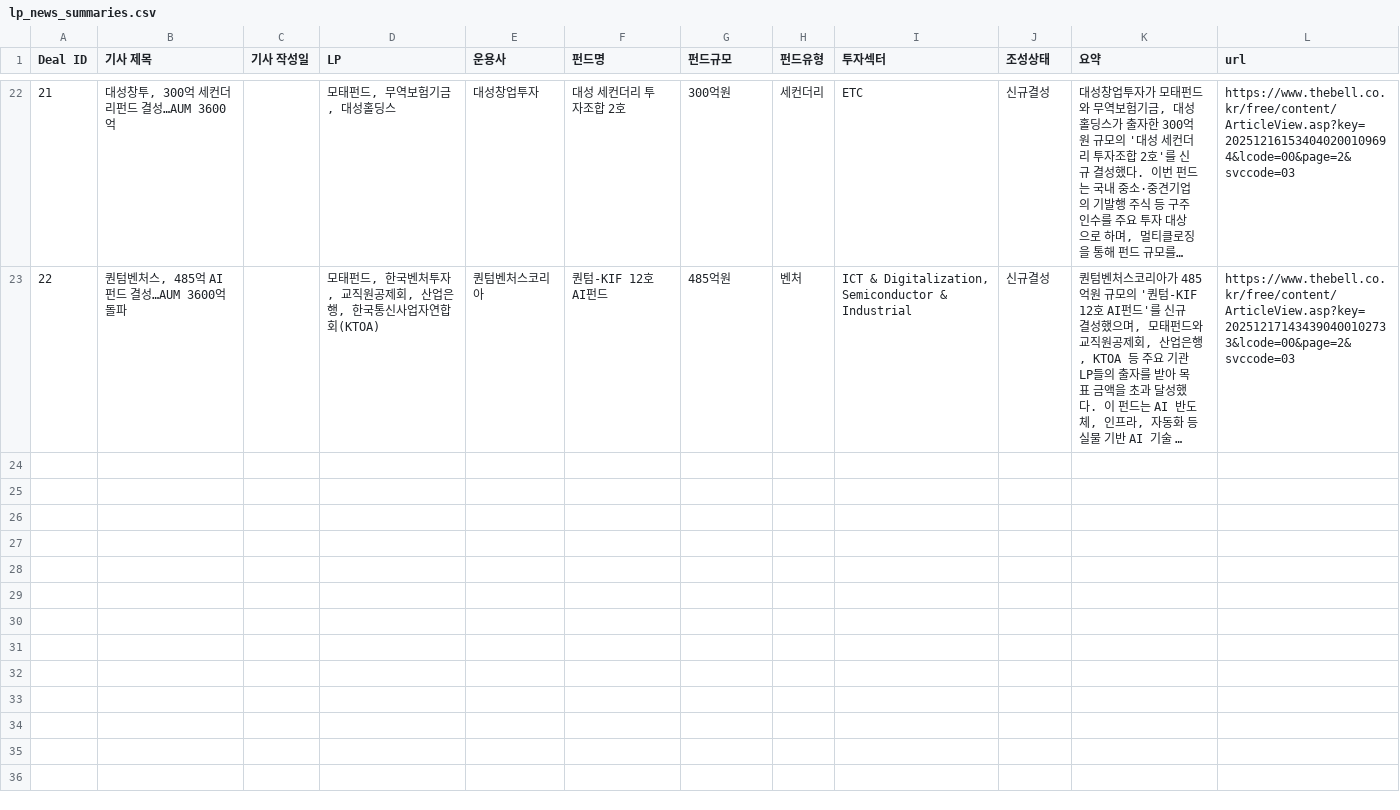
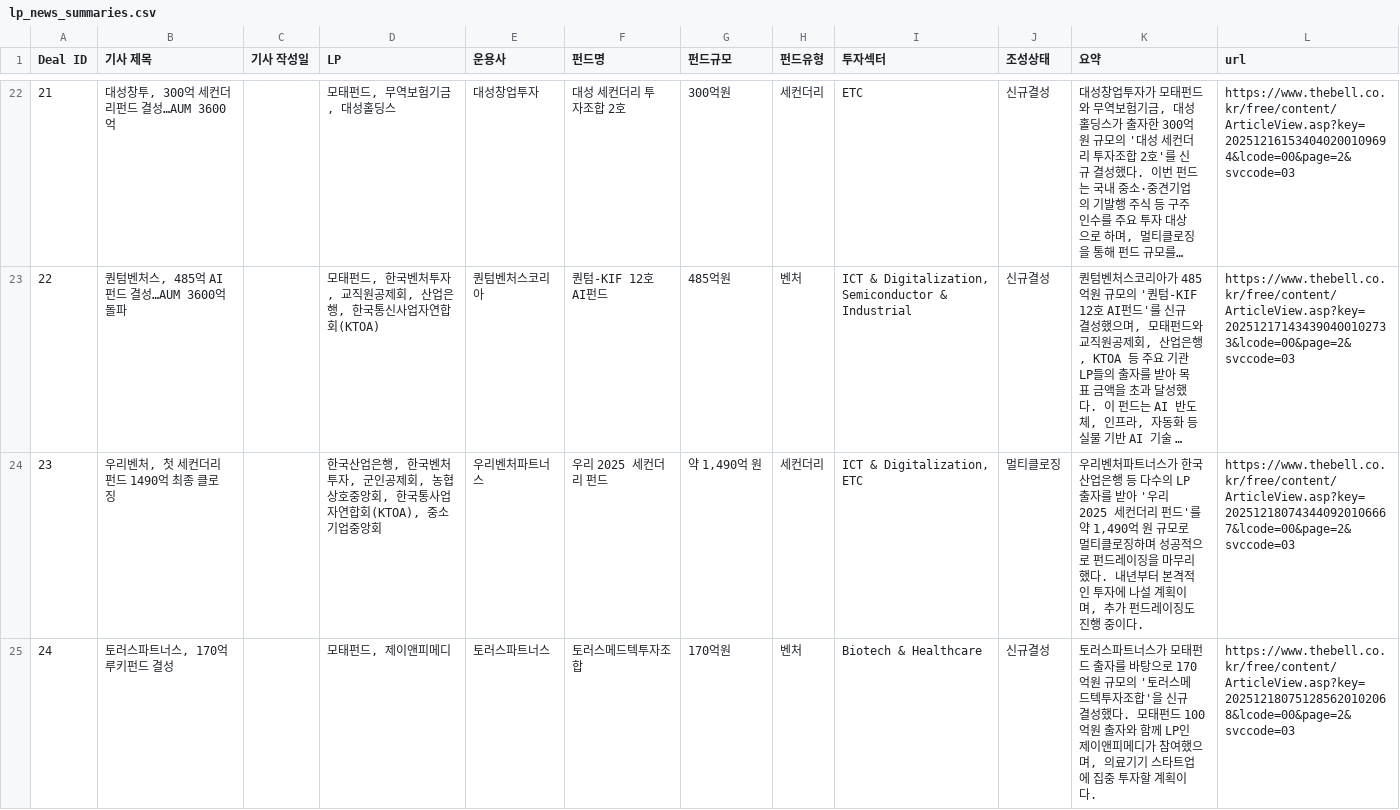
Before and after one commit to LFIntern/VC-News, a CSV file: lp_news_summaries.csv, drawn as a sheet; only a part is shown, gaps mark what is left out; long unchanged cells end in …; the diff covers the shown part only; the diff names each change by its address in the sheet, - before the commit and + after, or states it on an @@ line.

```diff
--- a/lp_news_summaries.csv
+++ b/lp_news_summaries.csv
+row 24: 23 | 우리벤처, 첫 세컨더리펀드 1490억 최종 클로징 |  | 한국산업은행, 한국벤처투자, 군인공제회, 농협상호중앙회, 한국통사업자연합회(KTOA), 중소기업중앙회 | 우리벤처파트너스 | 우리 2025 세컨더리 펀드 | 약 1,490억 원 | 세컨더리 | ICT & Digitalization, ETC | 멀티클로징 | 우리벤처파트너스가 한국산업은행 등 다수의 LP 출자를 받아 '우리 2025 세컨더리 펀드'를 약 1,490억 원 규모로 멀티클로징하며 성공적으로 펀드레이징을 마무리했다. 내년부터 본격적인 투자에 나설 계획이며, 추가 펀드레이징도 진행 중이다. | https://www.thebell.co.kr/free/content/ArticleView.asp?key=202512180743440920106667&lcode=00&page=2&svccode=03
+row 25: 24 | 토러스파트너스, 170억 루키펀드 결성 |  | 모태펀드, 제이앤피메디 | 토러스파트너스 | 토러스메드텍투자조합 | 170억원 | 벤처 | Biotech & Healthcare | 신규결성 | 토러스파트너스가 모태펀드 출자를 바탕으로 170억원 규모의 '토러스메드텍투자조합'을 신규 결성했다. 모태펀드 100억원 출자와 함께 LP인 제이앤피메디가 참여했으며, 의료기기 스타트업에 집중 투자할 계획이다. | https://www.thebell.co.kr/free/content/ArticleView.asp?key=202512180751285620102068&lcode=00&page=2&svccode=03
```
Also changed, not shown: 1 added row elsewhere in this file, lp_news_links.csv, lp_news_master_log.csv, 2 other files.
